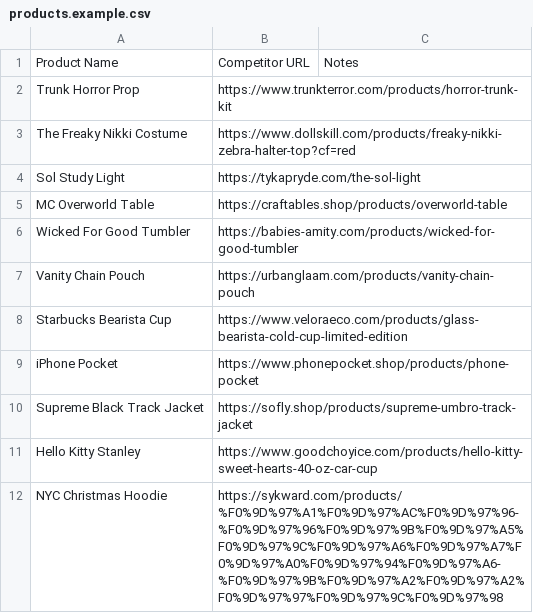
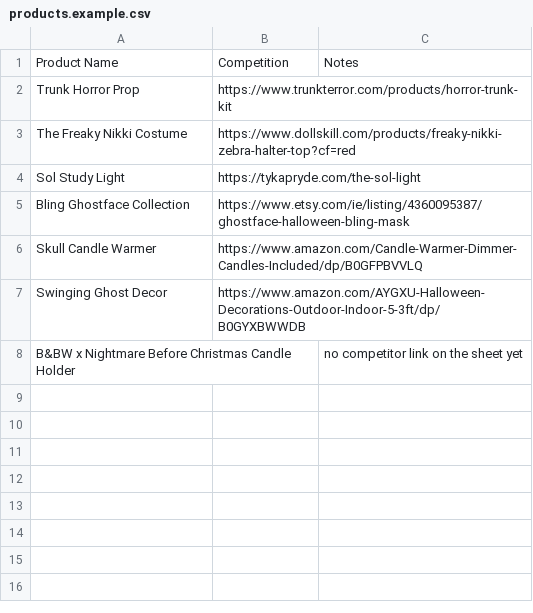
Before and after one commit to hisensetools-web/pdp-builder, a CSV file: products.example.csv, drawn as a sheet.

```diff
--- a/products.example.csv
+++ b/products.example.csv
@@ -1,2 +1,2 @@
-Product Name,Competitor URL,Notes
+Product Name,Competition,Notes
 Trunk Horror Prop,https://www.trunkterror.com/products/horror-trunk-kit,
@@ -4,9 +4,5 @@ The Freaky Nikki Costume,https://www.dollskill.com/products/freaky-nikki-zebra-h
 Sol Study Light,https://tykapryde.com/the-sol-light,
-MC Overworld Table,https://craftables.shop/products/overworld-table,
-Wicked For Good Tumbler,https://babies-amity.com/products/wicked-for-good-tumbler,
-Vanity Chain Pouch,https://urbanglaam.com/products/vanity-chain-pouch,
-Starbucks Bearista Cup,https://www.veloraeco.com/products/glass-bearista-cold-cup-limited-edition,
-iPhone Pocket,https://www.phonepocket.shop/products/phone-pocket,
-Supreme Black Track Jacket,https://sofly.shop/products/supreme-umbro-track-jacket,
-Hello Kitty Stanley,https://www.goodchoyice.com/products/hello-kitty-sweet-hearts-40-oz-car-cup,
-NYC Christmas Hoodie,https://sykward.com/products/%F0%9D%97%A1%F0%9D%97%AC%F0%9D%97%96-%F0%9D%97%96%F0%9D%97%9B%F0%9D%97%A5%F0%9D%97%9C%F0%9D%97%A6%F0%9D%97%A7%F0%9D%97%A0%F0%9D%97%94%F0%9D%97%A6-%F0%9D%97%9B%F0%9D%97%A2%F0%9D%97%A2%F0%9D%97%97%F0%9D%97%9C%F0%9D%97%98,
+Bling Ghostface Collection,https://www.etsy.com/ie/listing/4360095387/ghostface-halloween-bling-mask,
+Skull Candle Warmer,https://www.amazon.com/Candle-Warmer-Dimmer-Candles-Included/dp/B0GFPBVVLQ,
+Swinging Ghost Decor,https://www.amazon.com/AYGXU-Halloween-Decorations-Outdoor-Indoor-5-3ft/dp/B0GYXBWWDB,
+B&BW x Nightmare Before Christmas Candle Holder,,no competitor link on the sheet yet
```
Also changed, not shown: 5 other files.
